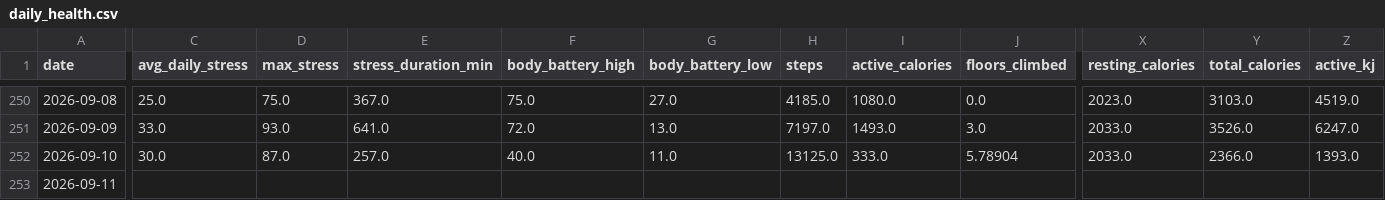
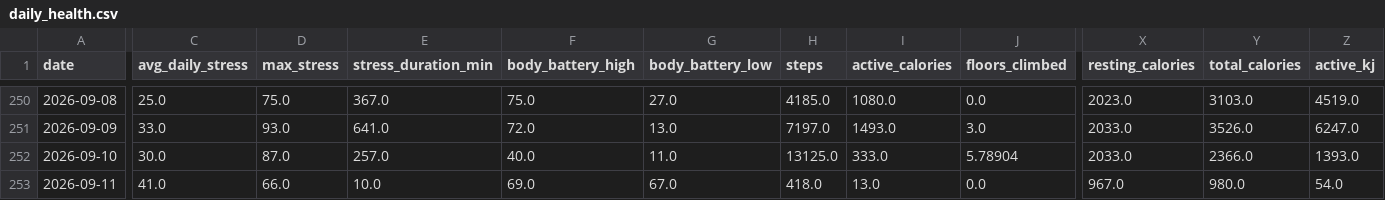
Before and after one commit to esquiremurphington/training-data, a CSV file: daily_health.csv, drawn as a sheet; only a part is shown, gaps mark what is left out; the diff names each change by its address in the sheet, - before the commit and + after, or states it on an @@ line.

Commit message:
sync Daily Health — 2026-09-11 05:00 UTC

```diff
--- a/daily_health.csv
+++ b/daily_health.csv
-C253 (avg_daily_stress): (empty)
+C253 (avg_daily_stress): 41.0
-D253 (max_stress): (empty)
+D253 (max_stress): 66.0
-E253 (stress_duration_min): (empty)
+E253 (stress_duration_min): 10.0
-F253 (body_battery_high): (empty)
+F253 (body_battery_high): 69.0
-G253 (body_battery_low): (empty)
+G253 (body_battery_low): 67.0
-H253 (steps): (empty)
+H253 (steps): 418.0
-I253 (active_calories): (empty)
+I253 (active_calories): 13.0
-J253 (floors_climbed): (empty)
+J253 (floors_climbed): 0.0
-X253 (resting_calories): (empty)
+X253 (resting_calories): 967.0
-Y253 (total_calories): (empty)
+Y253 (total_calories): 980.0
-Z253 (active_kj): (empty)
+Z253 (active_kj): 54.0
```
